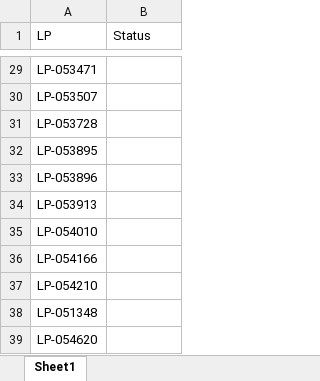
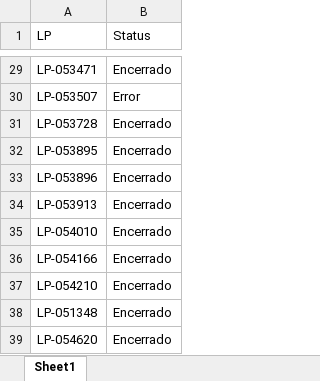
Before and after one commit to JoviOakz/PyAutomateSAP, an Excel workbook: 99 - Excels/Open-LPs.xlsx, sheet Sheet1, drawn as a sheet; only a part is shown, gaps mark what is left out; values as stored, in another font and other column widths than the file's, no borders; the diff covers the shown part only; the diff names each change by its address in the sheet, - before the commit and + after, or states it on an @@ line.

```diff
--- a/99 - Excels/Open-LPs.xlsx (sheet Sheet1)
+++ b/99 - Excels/Open-LPs.xlsx (sheet Sheet1)
-B29 (Status): (empty)
+B29 (Status): Encerrado
-B30 (Status): (empty)
+B30 (Status): Error
-B31:B39 (Status): (empty)
+B31:B39 (Status): Encerrado
```
Also changed, not shown: 27 edited cells elsewhere in this sheet.
